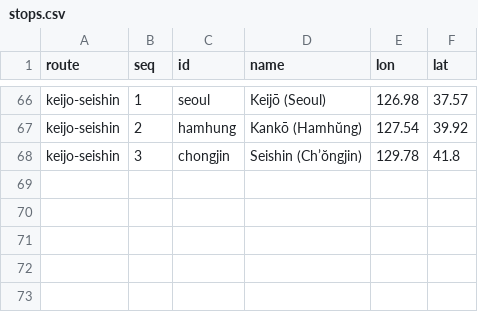
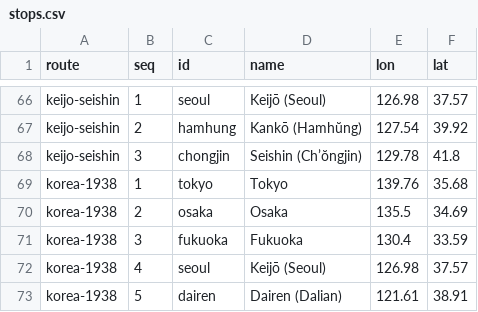
Before and after one commit to kmlawson/japanese-empire-student-map, a CSV file: data/air/stops.csv, drawn as a sheet; only a part is shown, gaps mark what is left out; the diff names each change by its address in the sheet, - before the commit and + after, or states it on an @@ line.

```diff
--- a/data/air/stops.csv
+++ b/data/air/stops.csv
+row 69: korea-1938 | 1 | tokyo | Tokyo | 139.76 | 35.68
+row 70: korea-1938 | 2 | osaka | Osaka | 135.5 | 34.69
+row 71: korea-1938 | 3 | fukuoka | Fukuoka | 130.4 | 33.59
+row 72: korea-1938 | 4 | seoul | Keijō (Seoul) | 126.98 | 37.57
+row 73: korea-1938 | 5 | dairen | Dairen (Dalian) | 121.61 | 38.91
```
Also changed, not shown: data/air/routes.csv, data/air/timetable.csv, 12 other files.
